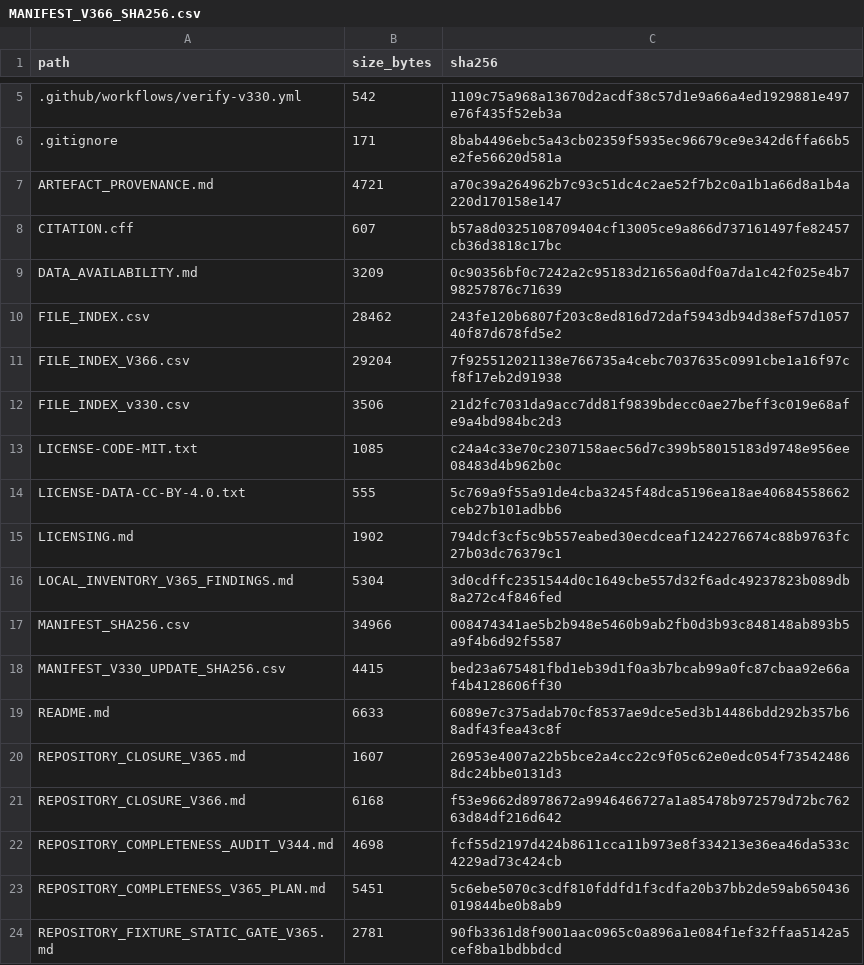
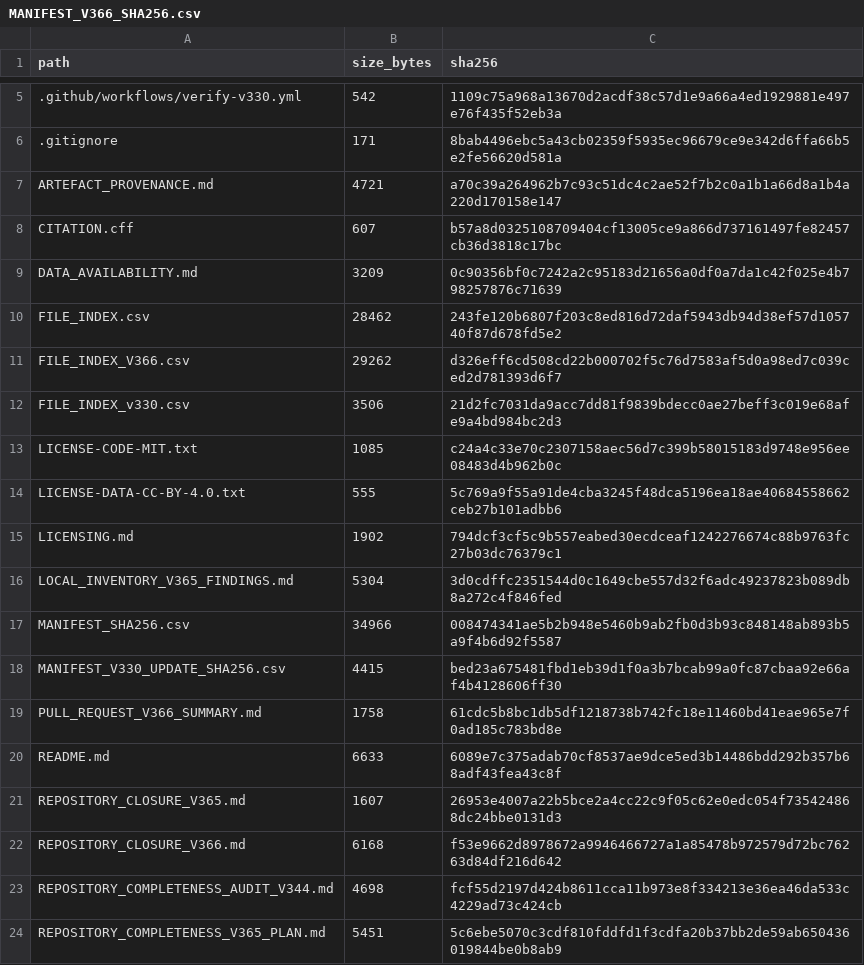
Before and after one commit to Ch4pkRzg4r/django-cross-platform-benchmark, a CSV file: MANIFEST_V366_SHA256.csv, drawn as a sheet; only a part is shown, gaps mark what is left out; the shorter side is filled out with more unchanged rows.

```diff
--- a/MANIFEST_V366_SHA256.csv
+++ b/MANIFEST_V366_SHA256.csv
@@ -10,3 +10,3 @@ DATA_AVAILABILITY.md,3209,0c90356bf0c7242a2c95183d21656a0df0a7da1c42f025e4b79825
 FILE_INDEX.csv,28462,243fe120b6807f203c8ed816d72daf5943db94d38ef57d105740f87d678fd5e2
-FILE_INDEX_V366.csv,29204,7f925512021138e766735a4cebc7037635c0991cbe1a16f97cf8f17eb2d91938
+FILE_INDEX_V366.csv,29262,d326eff6cd508cd22b000702f5c76d7583af5d0a98ed7c039ced2d781393d6f7
 FILE_INDEX_v330.csv,3506,21d2fc7031da9acc7dd81f9839bdecc0ae27beff3c019e68afe9a4bd984bc2d3
@@ -18,2 +18,3 @@ MANIFEST_SHA256.csv,34966,008474341ae5b2b948e5460b9ab2fb0d3b93c848148ab893b5a9f4
 MANIFEST_V330_UPDATE_SHA256.csv,4415,bed23a675481fbd1eb39d1f0a3b7bcab99a0fc87cbaa92e66af4b4128606ff30
+PULL_REQUEST_V366_SUMMARY.md,1758,61cdc5b8bc1db5df1218738b742fc18e11460bd41eae965e7f0ad185c783bd8e
 README.md,6633,6089e7c375adab70cf8537ae9dce5ed3b14486bdd292b357b68adf43fea43c8f
```
Also changed, not shown: FILE_INDEX_V366.csv.
